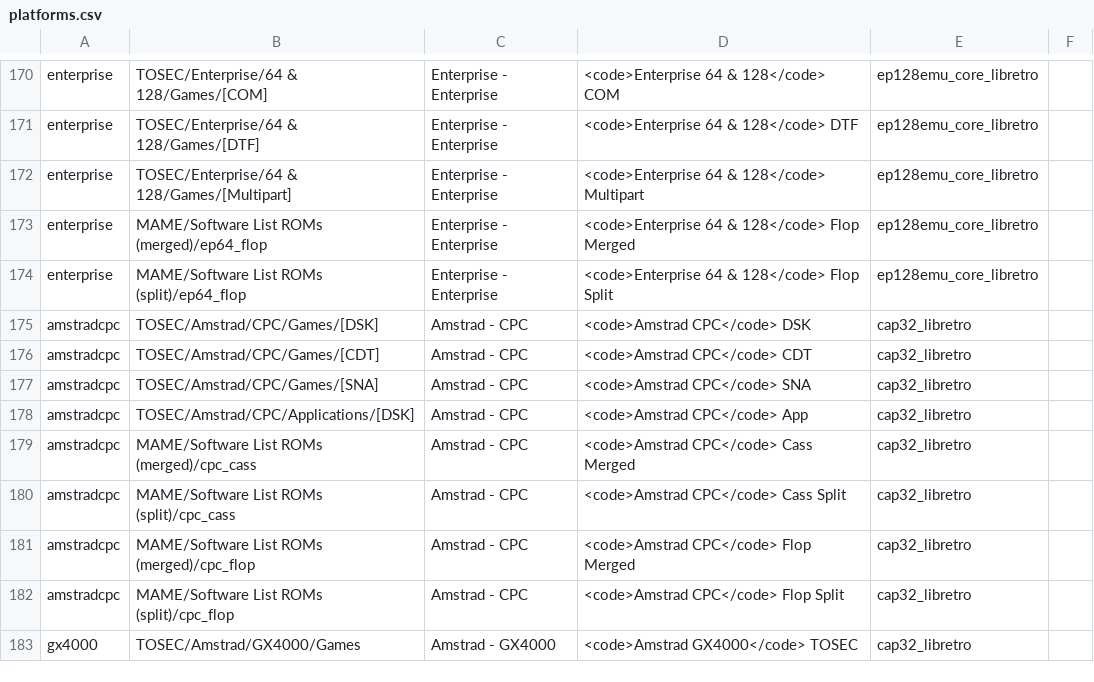
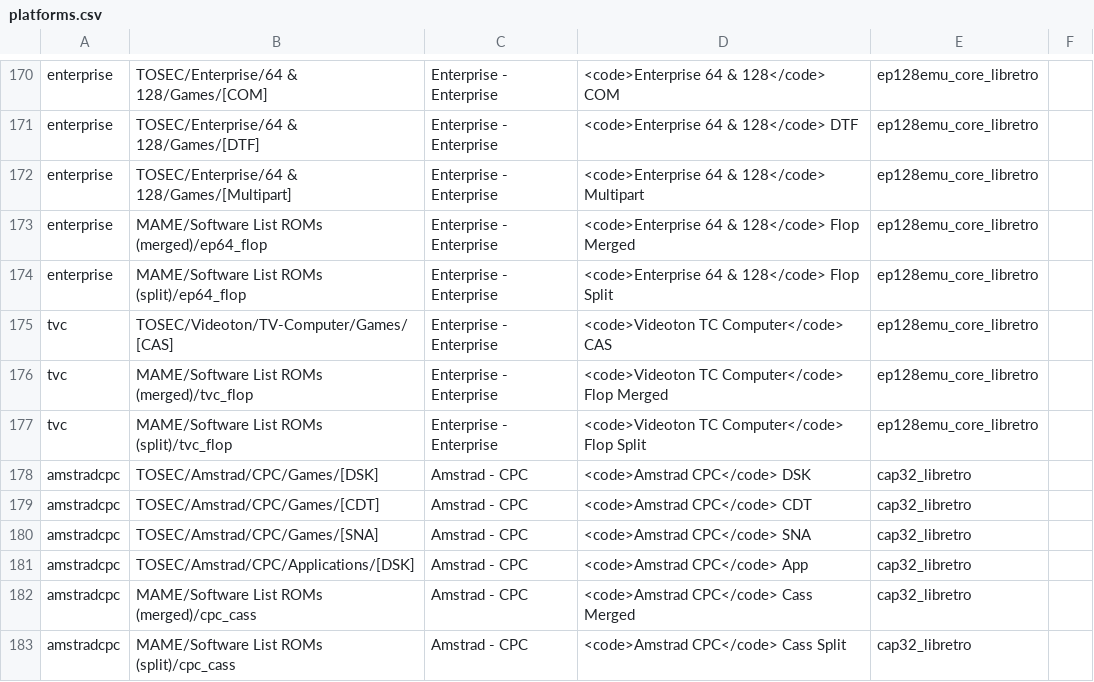
Before and after one commit to WizzardSK/gameflix, a CSV file: platforms.csv, drawn as a sheet; only a part is shown, gaps mark what is left out; the shorter side is filled out with more unchanged rows.

Commit message:
Update platforms.csv

```diff
--- a/platforms.csv
+++ b/platforms.csv
@@ -174,2 +174,5 @@ enterprise;MAME/Software List ROMs (merged)/ep64_flop;Enterprise - Enterprise;<c
 enterprise;MAME/Software List ROMs (split)/ep64_flop;Enterprise - Enterprise;<code>Enterprise 64 & 128</code> Flop Split;ep128emu_core_libretro;
+tvc;TOSEC/Videoton/TV-Computer/Games/[CAS];Enterprise - Enterprise;<code>Videoton TC Computer</code> CAS;ep128emu_core_libretro;
+tvc;MAME/Software List ROMs (merged)/tvc_flop;Enterprise - Enterprise;<code>Videoton TC Computer</code> Flop Merged;ep128emu_core_libretro;
+tvc;MAME/Software List ROMs (split)/tvc_flop;Enterprise - Enterprise;<code>Videoton TC Computer</code> Flop Split;ep128emu_core_libretro;
 amstradcpc;TOSEC/Amstrad/CPC/Games/[DSK];Amstrad - CPC;<code>Amstrad CPC</code> DSK;cap32_libretro;
```
